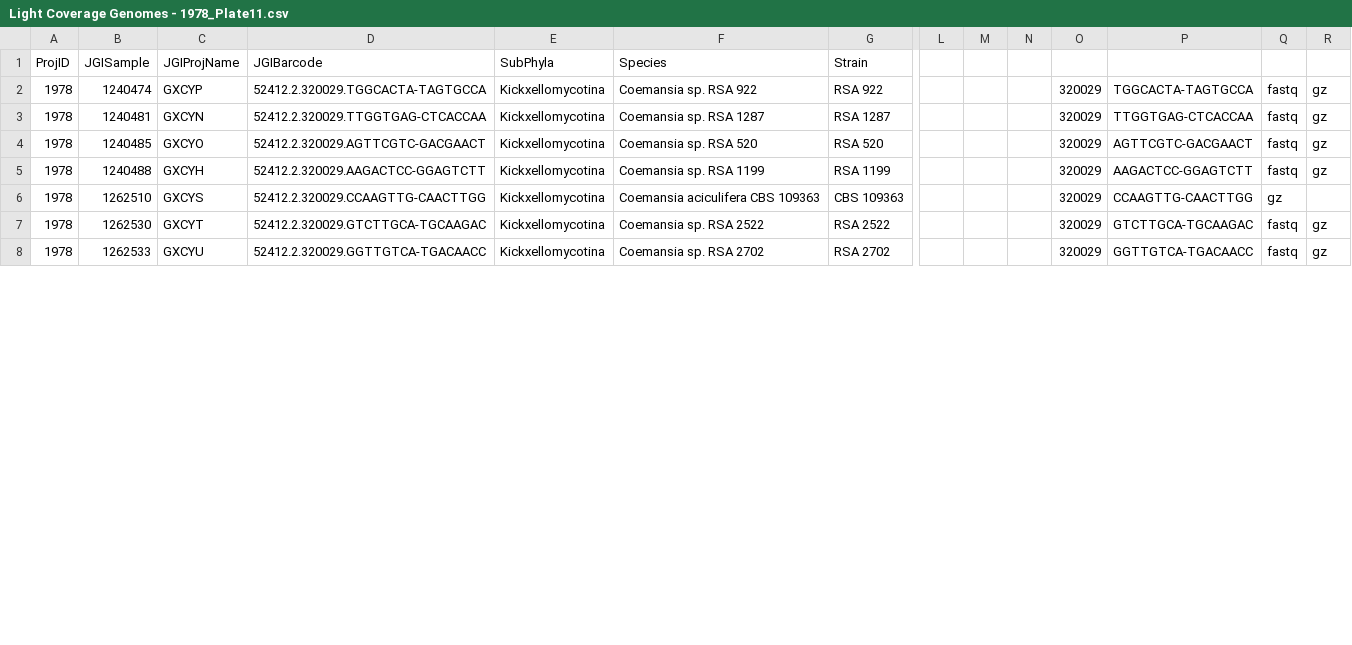
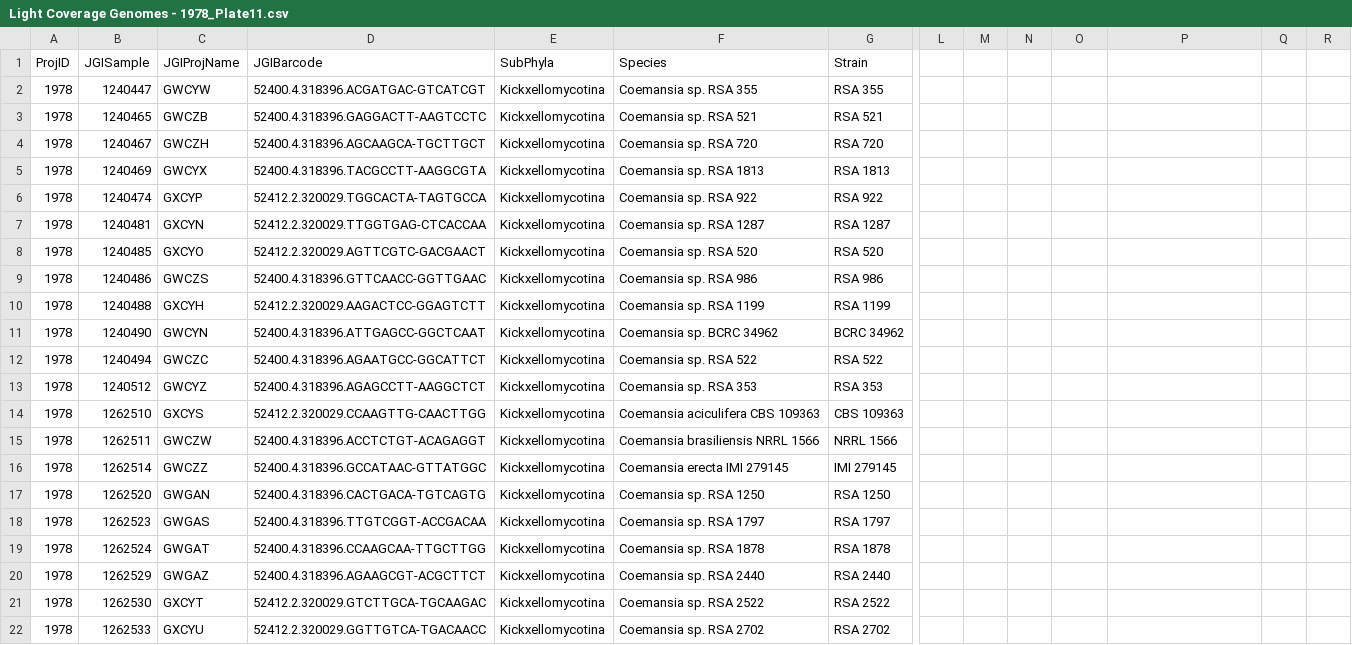
Before and after one commit to zygolife/LCG_Assembly, a CSV file: data/Light Coverage Genomes - 1978_Plate11.csv, drawn as a sheet; only a part is shown, gaps mark what is left out; addresses are those after the commit; rows hold the shown columns only; the diff covers the shown part only; the diff names each change by its address in the sheet, - before the commit and + after, or states it on an @@ line.

Commit message:
update missing strains

```diff
--- a/data/Light Coverage Genomes - 1978_Plate11.csv
+++ b/data/Light Coverage Genomes - 1978_Plate11.csv
+row 2: 1978 | 1240447 | GWCYW | 52400.4.318396.ACGATGAC-GTCATCGT | Kickxellomycotina | Coemansia sp. RSA 355 | RSA 355
+row 3: 1978 | 1240465 | GWCZB | 52400.4.318396.GAGGACTT-AAGTCCTC | Kickxellomycotina | Coemansia sp. RSA 521 | RSA 521
+row 4: 1978 | 1240467 | GWCZH | 52400.4.318396.AGCAAGCA-TGCTTGCT | Kickxellomycotina | Coemansia sp. RSA 720 | RSA 720
+row 5: 1978 | 1240469 | GWCYX | 52400.4.318396.TACGCCTT-AAGGCGTA | Kickxellomycotina | Coemansia sp. RSA 1813 | RSA 1813
-O6:O8: 320029
+O6:O8: (empty)
-P6: TGGCACTA-TAGTGCCA
+P6: (empty)
-Q6:Q8: fastq
+Q6:Q8: (empty)
-R6:R8: gz
+R6:R8: (empty)
-P7: TTGGTGAG-CTCACCAA
+P7: (empty)
-P8: AGTTCGTC-GACGAACT
+P8: (empty)
+row 9: 1978 | 1240486 | GWCZS | 52400.4.318396.GTTCAACC-GGTTGAAC | Kickxellomycotina | Coemansia sp. RSA 986 | RSA 986
-O10: 320029
+O10: (empty)
-P10: AAGACTCC-GGAGTCTT
+P10: (empty)
-Q10: fastq
+Q10: (empty)
-R10: gz
+R10: (empty)
+row 11: 1978 | 1240490 | GWCYN | 52400.4.318396.ATTGAGCC-GGCTCAAT | Kickxellomycotina | Coemansia sp. BCRC 34962 | BCRC 34962
+row 12: 1978 | 1240494 | GWCZC | 52400.4.318396.AGAATGCC-GGCATTCT | Kickxellomycotina | Coemansia sp. RSA 522 | RSA 522
+row 13: 1978 | 1240512 | GWCYZ | 52400.4.318396.AGAGCCTT-AAGGCTCT | Kickxellomycotina | Coemansia sp. RSA 353 | RSA 353
-O14: 320029
+O14: (empty)
-P14: CCAAGTTG-CAACTTGG
+P14: (empty)
-Q14: gz
+Q14: (empty)
+row 15: 1978 | 1262511 | GWCZW | 52400.4.318396.ACCTCTGT-ACAGAGGT | Kickxellomycotina | Coemansia brasiliensis NRRL 1566 | NRRL 1566
+row 16: 1978 | 1262514 | GWCZZ | 52400.4.318396.GCCATAAC-GTTATGGC | Kickxellomycotina | Coemansia erecta IMI 279145 | IMI 279145
+row 17: 1978 | 1262520 | GWGAN | 52400.4.318396.CACTGACA-TGTCAGTG | Kickxellomycotina | Coemansia sp. RSA 1250 | RSA 1250
+row 18: 1978 | 1262523 | GWGAS | 52400.4.318396.TTGTCGGT-ACCGACAA | Kickxellomycotina | Coemansia sp. RSA 1797 | RSA 1797
+row 19: 1978 | 1262524 | GWGAT | 52400.4.318396.CCAAGCAA-TTGCTTGG | Kickxellomycotina | Coemansia sp. RSA 1878 | RSA 1878
+row 20: 1978 | 1262529 | GWGAZ | 52400.4.318396.AGAAGCGT-ACGCTTCT | Kickxellomycotina | Coemansia sp. RSA 2440 | RSA 2440
-O21:O22: 320029
+O21:O22: (empty)
-P21: GTCTTGCA-TGCAAGAC
+P21: (empty)
-Q21:Q22: fastq
+Q21:Q22: (empty)
-R21:R22: gz
+R21:R22: (empty)
-P22: GGTTGTCA-TGACAACC
+P22: (empty)
```
Also changed, not shown: 7 added rows and 11 edited cells elsewhere in this file, data/Light Coverage Genomes - 1978_Plate12.csv.
